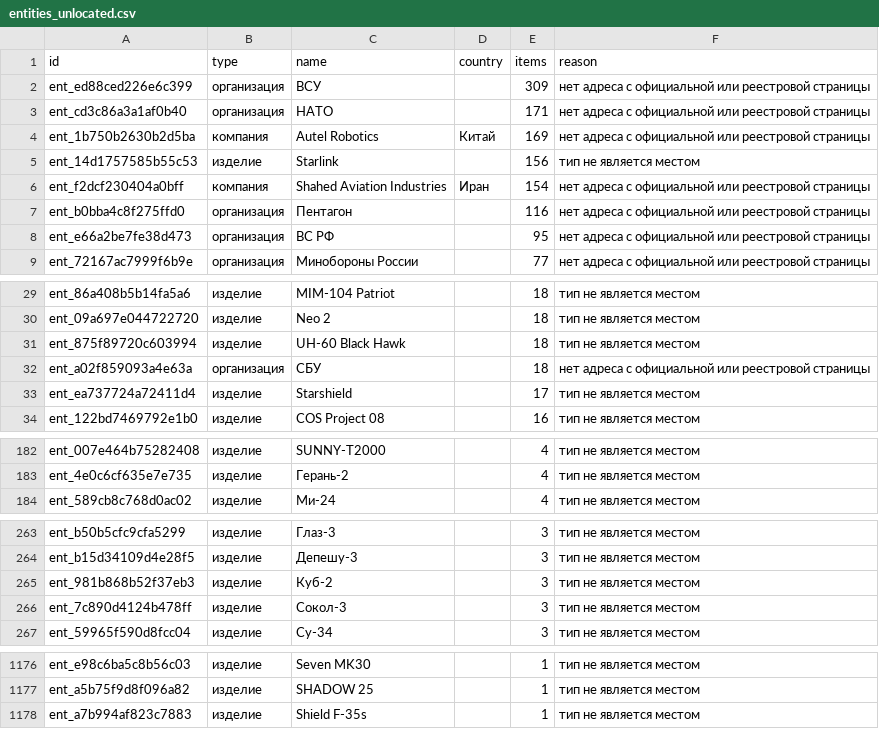
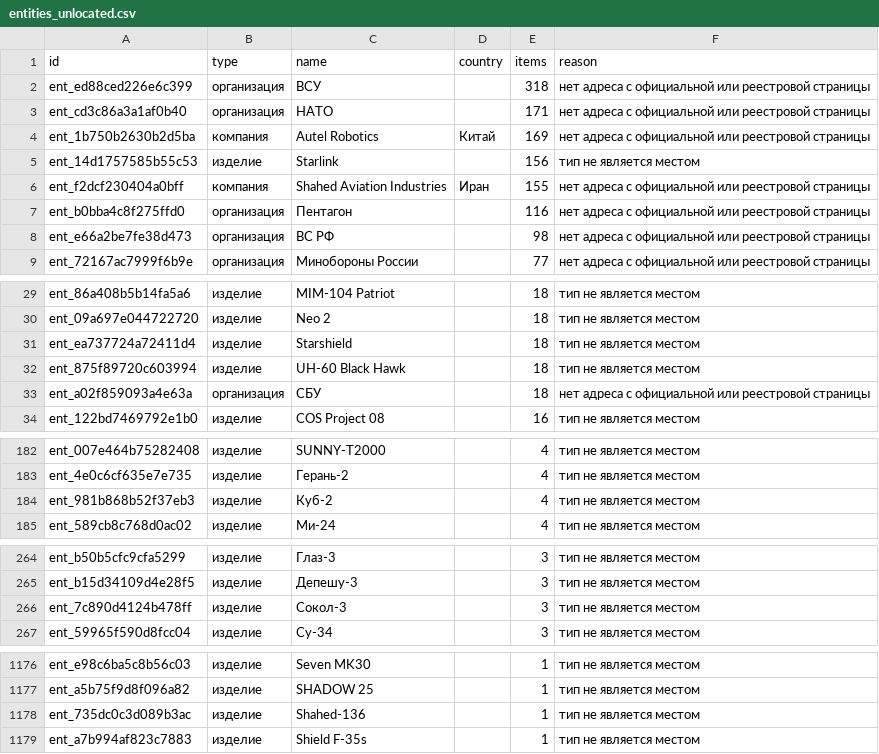
Before and after one commit to SKB-BY/cbr-news-materials, a CSV file: news-map/entities_unlocated.csv, drawn as a sheet; only a part is shown, gaps mark what is left out; the diff covers the shown part only.

```diff
--- a/news-map/entities_unlocated.csv
+++ b/news-map/entities_unlocated.csv
@@ -1,3 +1,3 @@
 id,type,name,country,items,reason
-ent_ed88ced226e6c399,организация,ВСУ,,309,нет адреса с официальной или реестровой страницы
+ent_ed88ced226e6c399,организация,ВСУ,,318,нет адреса с официальной или реестровой страницы
 ent_cd3c86a3a1af0b40,организация,НАТО,,171,нет адреса с официальной или реестровой страницы
@@ -5,5 +5,5 @@ ent_1b750b2630b2d5ba,компания,Autel Robotics,Китай,169,нет ад
 ent_14d1757585b55c53,изделие,Starlink,,156,тип не является местом
-ent_f2dcf230404a0bff,компания,Shahed Aviation Industries,Иран,154,нет адреса с официальной или реестровой страницы
+ent_f2dcf230404a0bff,компания,Shahed Aviation Industries,Иран,155,нет адреса с официальной или реестровой страницы
 ent_b0bba4c8f275ffd0,организация,Пентагон,,116,нет адреса с официальной или реестровой страницы
-ent_e66a2be7fe38d473,организация,ВС РФ,,95,нет адреса с официальной или реестровой страницы
+ent_e66a2be7fe38d473,организация,ВС РФ,,98,нет адреса с официальной или реестровой страницы
 ent_72167ac7999f6b9e,организация,Минобороны России,,77,нет адреса с официальной или реестровой страницы
@@ -30,5 +30,5 @@ ent_86a408b5b14fa5a6,изделие,MIM-104 Patriot,,18,тип не являет
 ent_09a697e044722720,изделие,Neo 2,,18,тип не является местом
+ent_ea737724a72411d4,изделие,Starshield,,18,тип не является местом
 ent_875f89720c603994,изделие,UH-60 Black Hawk,,18,тип не является местом
 ent_a02f859093a4e63a,организация,СБУ,,18,нет адреса с официальной или реестровой страницы
-ent_ea737724a72411d4,изделие,Starshield,,17,тип не является местом
 ent_122bd7469792e1b0,изделие,COS Project 08,,16,тип не является местом
@@ -185,2 +185,3 @@ ent_007e464b75282408,изделие,SUNNY-T2000,,4,тип не является
 ent_4e0c6cf635e7e735,изделие,Герань-2,,4,тип не является местом
+ent_981b868b52f37eb3,изделие,Куб-2,,4,тип не является местом
 ent_589cb8c768d0ac02,изделие,Ми-24,,4,тип не является местом
@@ -266,3 +267,2 @@ ent_b50b5cfc9cfa5299,изделие,Глаз-3,,3,тип не является
 ent_b15d34109d4e28f5,изделие,Депешу-3,,3,тип не является местом
-ent_981b868b52f37eb3,изделие,Куб-2,,3,тип не является местом
 ent_7c890d4124b478ff,изделие,Сокол-3,,3,тип не является местом
@@ -1179,2 +1179,3 @@ ent_e98c6ba5c8b56c03,изделие,Seven MK30,,1,тип не является
 ent_a5b75f9d8f096a82,изделие,SHADOW 25,,1,тип не является местом
+ent_735dc0c3d089b3ac,изделие,Shahed-136,,1,тип не является местом
 ent_a7b994af823c7883,изделие,Shield F-35s,,1,тип не является местом
```
Also changed, not shown: 1 edited cell elsewhere in this file, 26 other files.
